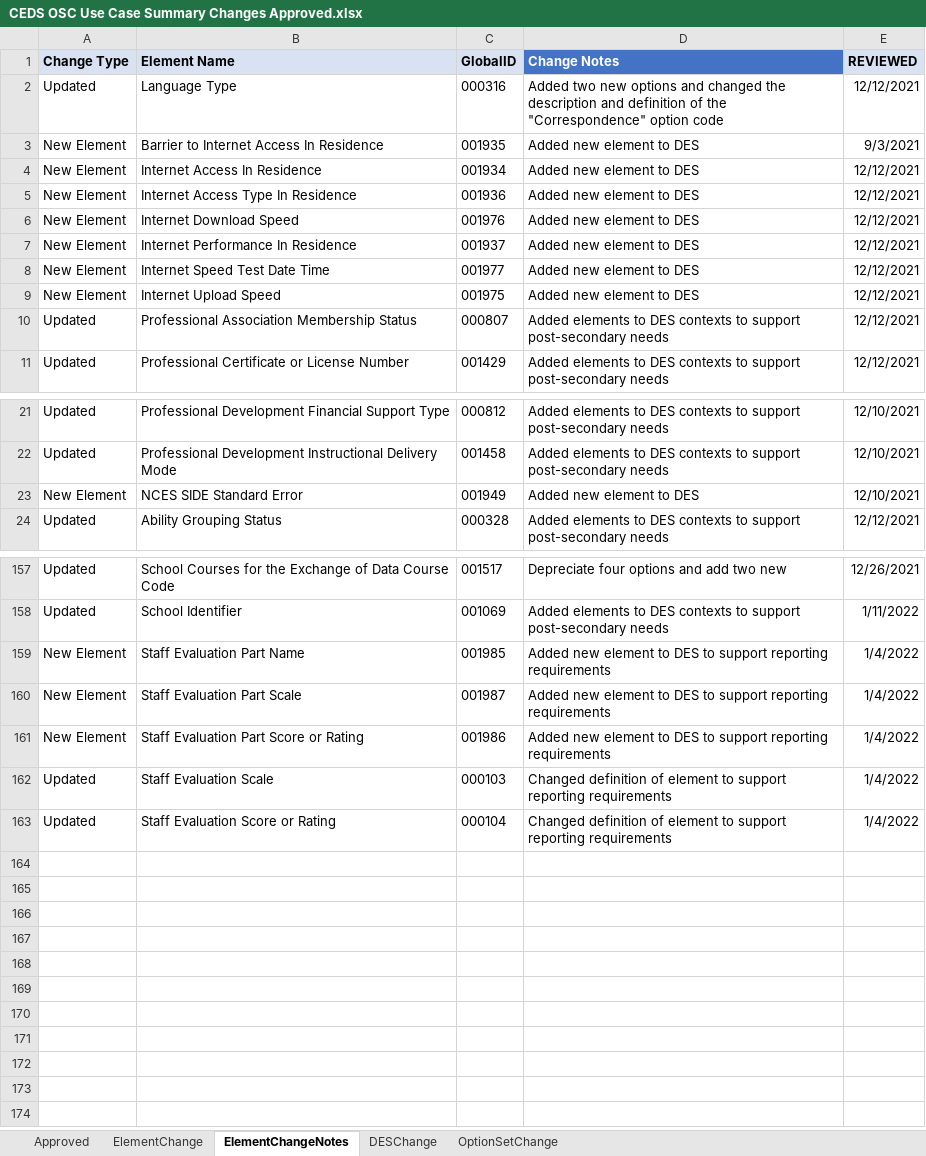
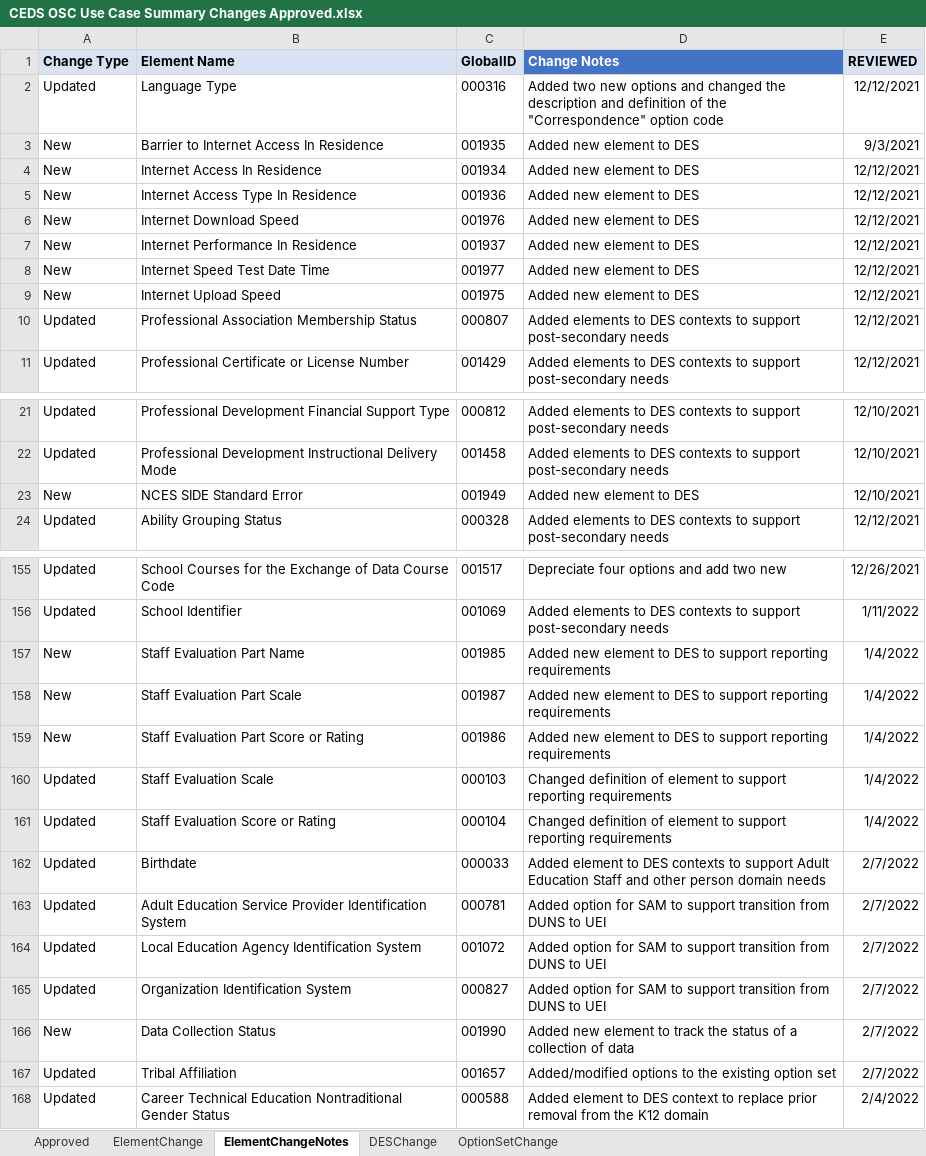
Before and after one commit to CEDStandards/CEDS-Elements, an Excel workbook: doc/Use Case Summary/CEDS OSC Use Case Summary Changes Approved.xlsx, sheet ElementChangeNotes, drawn as a sheet; only a part is shown, gaps mark what is left out; values as stored, in another font and other column widths than the file's, no borders; table styles not drawn; addresses are those after the commit; the diff covers the shown part only; the diff names each change by its address in the sheet, - before the commit and + after, or states it on an @@ line.

```diff
--- a/doc/Use Case Summary/CEDS OSC Use Case Summary Changes Approved.xlsx (sheet ElementChangeNotes)
+++ b/doc/Use Case Summary/CEDS OSC Use Case Summary Changes Approved.xlsx (sheet ElementChangeNotes)
-A3:A9 (Change Type): New Element
+A3:A9 (Change Type): New
-A23 (Change Type): New Element
+A23 (Change Type): New
-A157:A159 (Change Type): New Element
+A157:A159 (Change Type): New
+row 162: Updated | Birthdate | 000033 | Added element to DES contexts to support Adult Education Staff and other person domain needs | 2/7/2022
+row 163: Updated | Adult Education Service Provider Identification System | 000781 | Added option for SAM to support transition from DUNS to UEI | 2/7/2022
+row 164: Updated | Local Education Agency Identification System | 001072 | Added option for SAM to support transition from DUNS to UEI | 2/7/2022
+row 165: Updated | Organization Identification System | 000827 | Added option for SAM to support transition from DUNS to UEI | 2/7/2022
+row 166: New | Data Collection Status | 001990 | Added new element to track the status of a collection of data | 2/7/2022
+row 167: Updated | Tribal Affiliation | 001657 | Added/modified options to the existing option set | 2/7/2022
+row 168: Updated | Career Technical Education Nontraditional Gender Status | 000588 | Added element to DES context to replace prior removal from the K12 domain | 2/4/2022
```
Also changed, not shown: 2 removed rows and 59 edited cells elsewhere in this sheet, sheet OptionSetChange, sheet DESChange, sheet Approved, sheet ElementChange.
